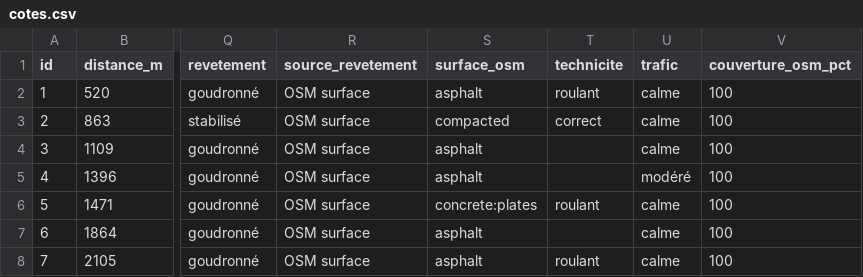
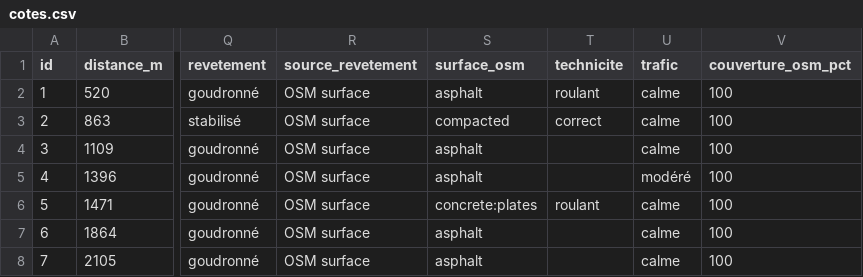
Before and after one commit to flolagonne35-cmyk/Trail-c-tes-, a CSV file: resultats/rennes_cotes/cotes.csv, drawn as a sheet; only a part is shown, gaps mark what is left out; the diff names each change by its address in the sheet, - before the commit and + after, or states it on an @@ line.

```diff
--- a/resultats/rennes_cotes/cotes.csv
+++ b/resultats/rennes_cotes/cotes.csv
-T8 (technicite): roulant
+T8 (technicite): (empty)
```
Also changed, not shown: 2 other files.
